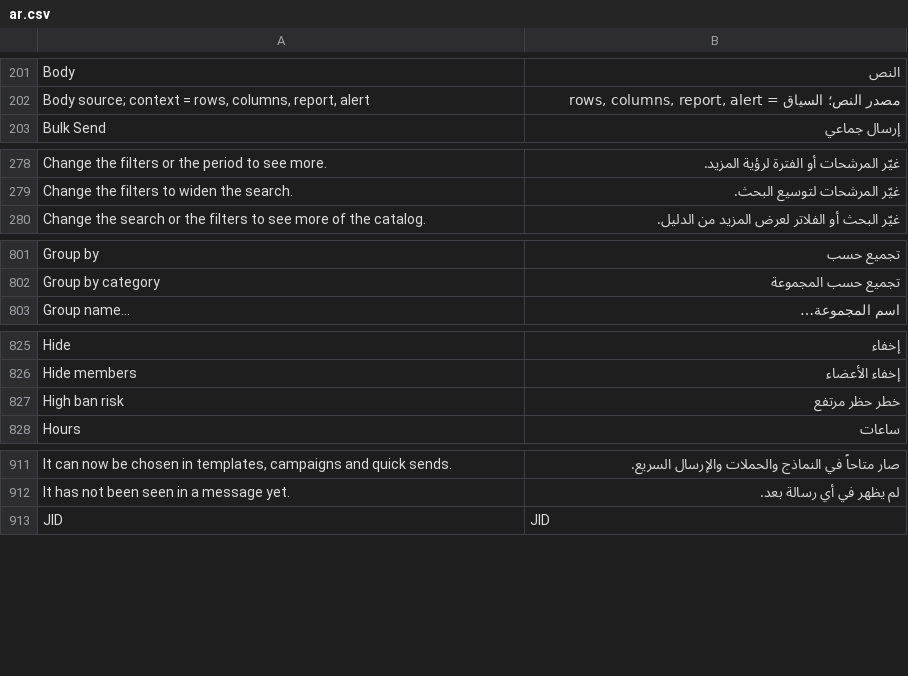
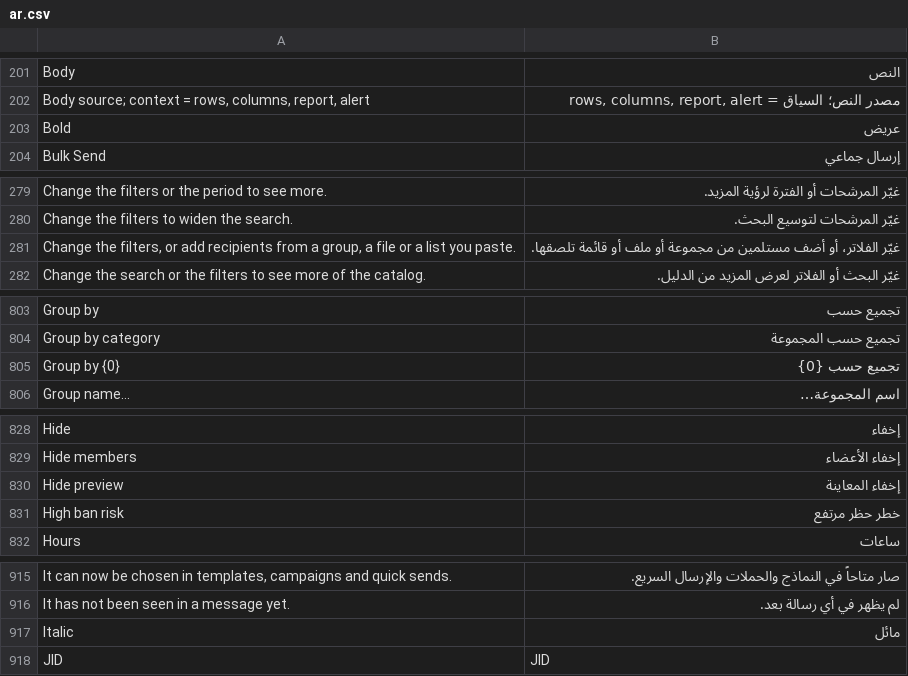
Before and after one commit to champion-alshwmi/whatsapp_next, a CSV file: whatsapp_next/translations/ar.csv, drawn as a sheet; only a part is shown, gaps mark what is left out; the diff covers the shown part only; the diff names each change by its address in the sheet, - before the commit and + after, or states it on an @@ line.

```diff
--- a/whatsapp_next/translations/ar.csv
+++ b/whatsapp_next/translations/ar.csv
+row 203: Bold | عريض
+row 281: Change the filters, or add recipients from a group, a file or a list you paste. | غيّر الفلاتر، أو أضف مستلمين من مجموعة أو ملف أو قائمة تلصقها.
+row 805: Group by {0} | تجميع حسب {0}
+row 830: Hide preview | إخفاء المعاينة
+row 917: Italic | مائل
```
Also changed, not shown: 19 added rows elsewhere in this file, 9 other files.
